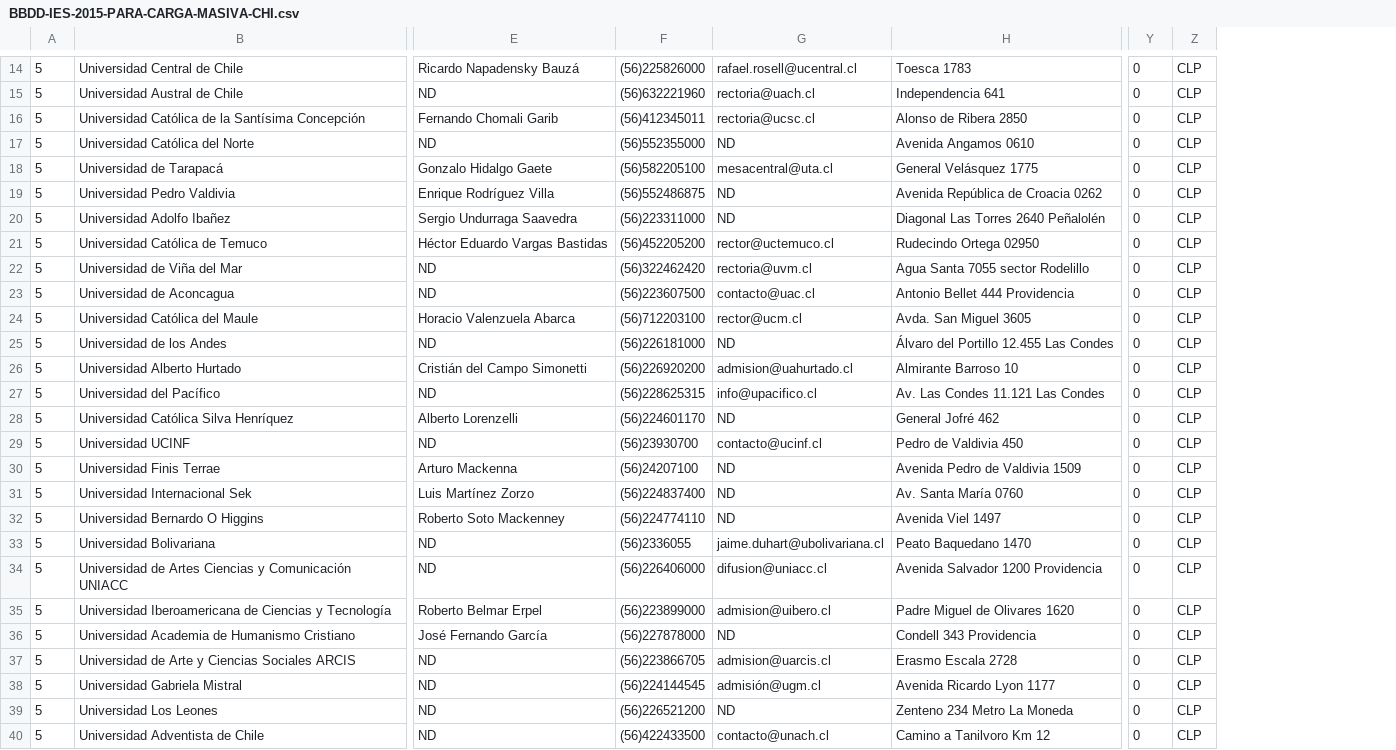
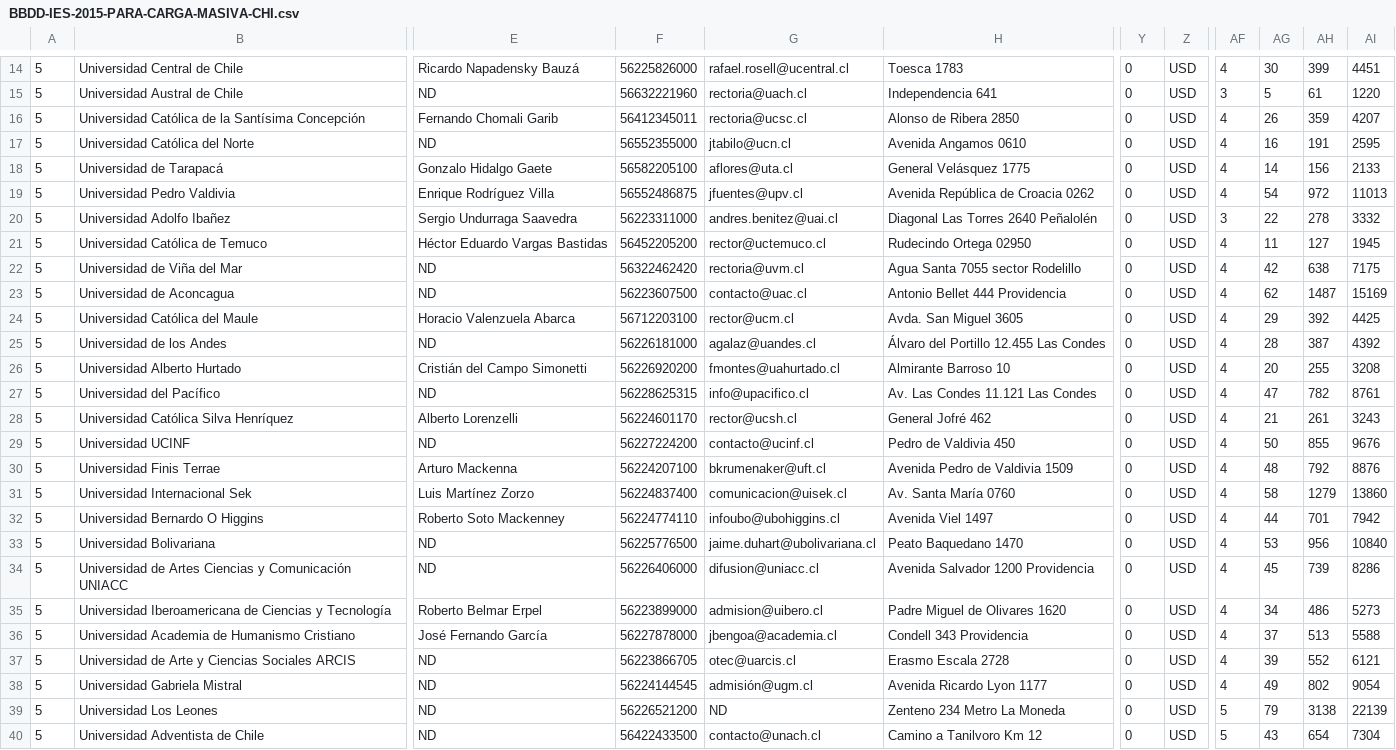
Before and after one commit to desarrollo2color2/ilumno_app, a CSV file: assets/upload/BBDD-IES-2015-PARA-CARGA-MASIVA-CHI.csv, drawn as a sheet; only a part is shown, gaps mark what is left out; removed rows and columns are numbered as before the commit, all else as after; the diff covers the shown part only; the diff names each change by its address in the sheet, - before the commit and + after, or states it on an @@ line.

```diff
--- a/assets/upload/BBDD-IES-2015-PARA-CARGA-MASIVA-CHI.csv
+++ b/assets/upload/BBDD-IES-2015-PARA-CARGA-MASIVA-CHI.csv
-column F, rows 14-40: (56)225826000 | (56)632221960 | (56)412345011 | (56)552355000 | (56)582205100 | (56)552486875 | (56)223311000 | (56)452205200 | (56)322462420 | (56)223607500 | (56)712203100 | (56)226181000 | (56)226920200 | (56)228625315 | (56)224601170 | (56)23930700 | (56)24207100 | (56)224837400 | (56)224774110 | (56)2336055 | (56)226406000 | (56)223899000 | (56)227878000 | (56)223866705 | (56)224144545 | (56)226521200 | (56)422433500
+column F, rows 14-40: 56225826000 | 56632221960 | 56412345011 | 56552355000 | 56582205100 | 56552486875 | 56223311000 | 56452205200 | 56322462420 | 56223607500 | 56712203100 | 56226181000 | 56226920200 | 56228625315 | 56224601170 | 56227224200 | 56224207100 | 56224837400 | 56224774110 | 56225776500 | 56226406000 | 56223899000 | 56227878000 | 56223866705 | 56224144545 | 56226521200 | 56422433500
-column Z, rows 14-40: all CLP
+column Z, rows 14-40: all USD
+column AF, rows 14-40: 4 | 3 | 4 | 4 | 4 | 4 | 3 | 4 | 4 | 4 | 4 | 4 | 4 | 4 | 4 | 4 | 4 | 4 | 4 | 4 | 4 | 4 | 4 | 4 | 4 | 5 | 5
+column AG, rows 14-40: 30 | 5 | 26 | 16 | 14 | 54 | 22 | 11 | 42 | 62 | 29 | 28 | 20 | 47 | 21 | 50 | 48 | 58 | 44 | 53 | 45 | 34 | 37 | 39 | 49 | 79 | 43
+column AH, rows 14-40: 399 | 61 | 359 | 191 | 156 | 972 | 278 | 127 | 638 | 1487 | 392 | 387 | 255 | 782 | 261 | 855 | 792 | 1279 | 701 | 956 | 739 | 486 | 513 | 552 | 802 | 3138 | 654
+column AI, rows 14-40: 4451 | 1220 | 4207 | 2595 | 2133 | 11013 | 3332 | 1945 | 7175 | 15169 | 4425 | 4392 | 3208 | 8761 | 3243 | 9676 | 8876 | 13860 | 7942 | 10840 | 8286 | 5273 | 5588 | 6121 | 9054 | 22139 | 7304
-G17: ND
+G17: jtabilo@ucn.cl
-G18: mesacentral@uta.cl
+G18: aflores@uta.cl
-G19: ND
+G19: jfuentes@upv.cl
-G20: ND
+G20: andres.benitez@uai.cl
-G25: ND
+G25: agalaz@uandes.cl
-G26: admision@uahurtado.cl
+G26: fmontes@uahurtado.cl
-G28: ND
+G28: rector@ucsh.cl
-G30: ND
+G30: bkrumenaker@uft.cl
-G31: ND
+G31: comunicacion@uisek.cl
-G32: ND
+G32: infoubo@ubohiggins.cl
-G36: ND
+G36: jbengoa@academia.cl
-G37: admision@uarcis.cl
+G37: otec@uarcis.cl
```
Also changed, not shown: 6 edited cells elsewhere in this file, assets/upload/BBDD-IES-2015-PARA-CARGA-MASIVA-ARG.csv, assets/upload/BBDD-IES-2015-PARA-CARGA-MASIVA-BRA.csv, 40 other files.
